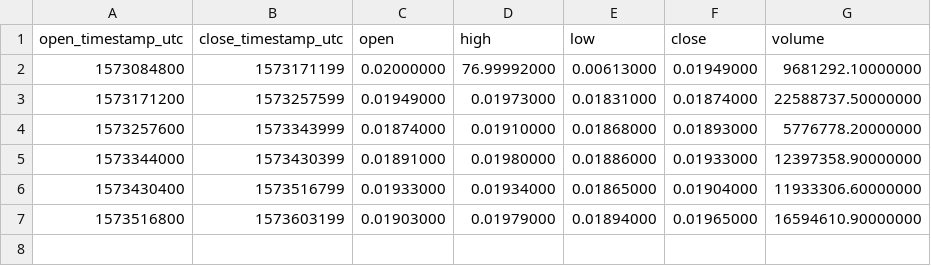
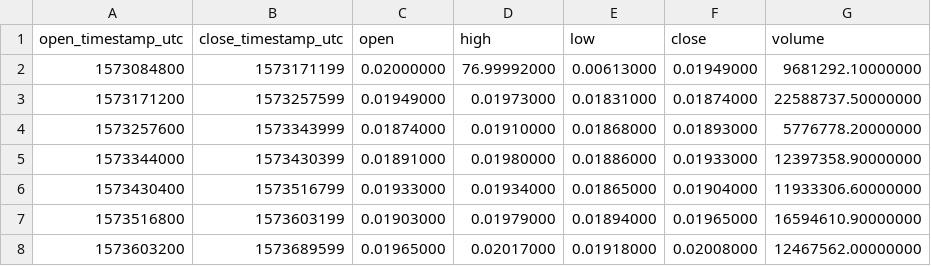
Before and after one commit to cryptobigbro/binance-TRXBUSD, a CSV file: binance-TRXBUSD-1d.csv, drawn as a sheet.

```diff
--- a/binance-TRXBUSD-1d.csv
+++ b/binance-TRXBUSD-1d.csv
@@ -7 +7,2 @@ open_timestamp_utc,close_timestamp_utc,open,high,low,close,volume
 1573516800,1573603199,0.01903000,0.01979000,0.01894000,0.01965000,16594610.90000000
+1573603200,1573689599,0.01965000,0.02017000,0.01918000,0.02008000,12467562.00000000
```
Also changed, not shown: binance-TRXBUSD-1h.csv, 2 other files.
